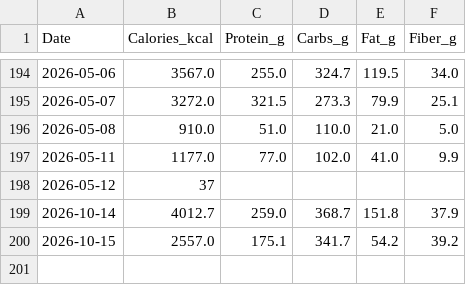
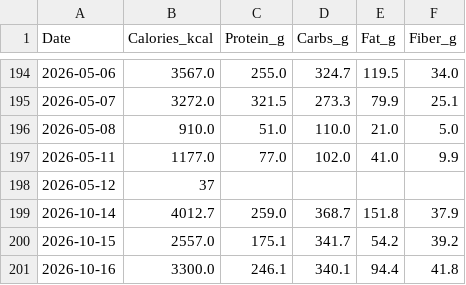
Before and after one commit to ayrtonxandre/agy, a CSV file: apple_nutrition_macros.csv, drawn as a sheet; only a part is shown, gaps mark what is left out; the diff names each change by its address in the sheet, - before the commit and + after, or states it on an @@ line.

Commit message:
chore(data): apple health webhook sync [2026-10-16 20:40]

```diff
--- a/apple_nutrition_macros.csv
+++ b/apple_nutrition_macros.csv
+row 201: 2026-10-16 | 3300.0 | 246.1 | 340.1 | 94.4 | 41.8
```
Also changed, not shown: apple_daily_activity.csv, apple_mobility_biomechanics.csv, 2 other files.
